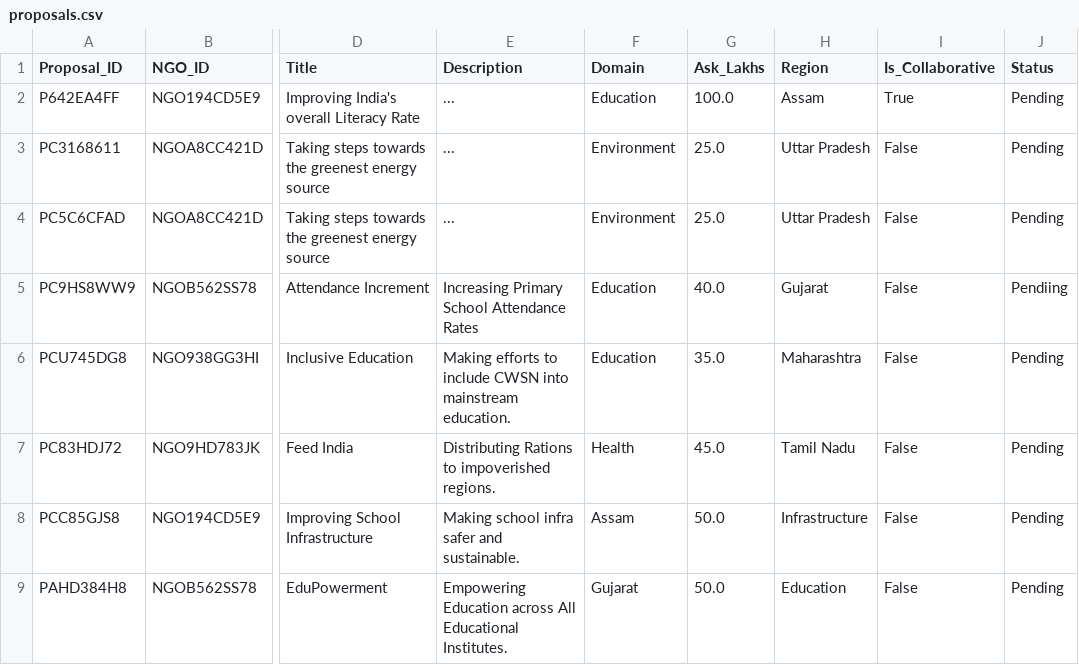
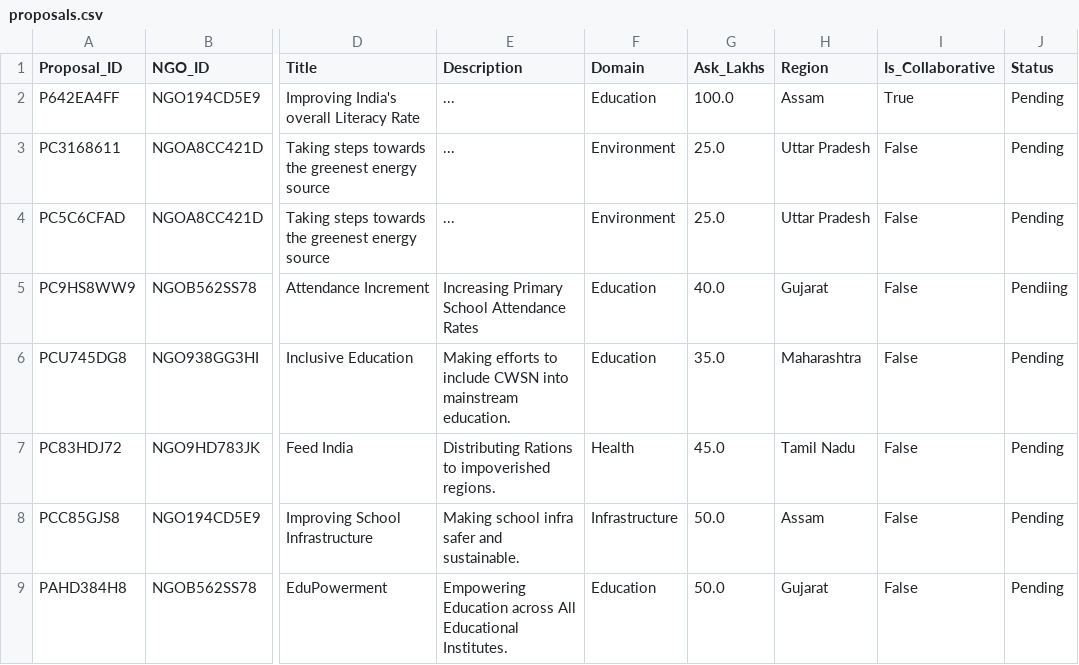
Before and after one commit to Bhavesh07-jain/Novice_Squad_MIC, a CSV file: data/proposals.csv, drawn as a sheet; only a part is shown, gaps mark what is left out; the diff names each change by its address in the sheet, - before the commit and + after, or states it on an @@ line.

Commit message:
Update proposals.csv

```diff
--- a/data/proposals.csv
+++ b/data/proposals.csv
-F8 (Domain): Assam
+F8 (Domain): Infrastructure
-H8 (Region): Infrastructure
+H8 (Region): Assam
-F9 (Domain): Gujarat
+F9 (Domain): Education
-H9 (Region): Education
+H9 (Region): Gujarat
```
